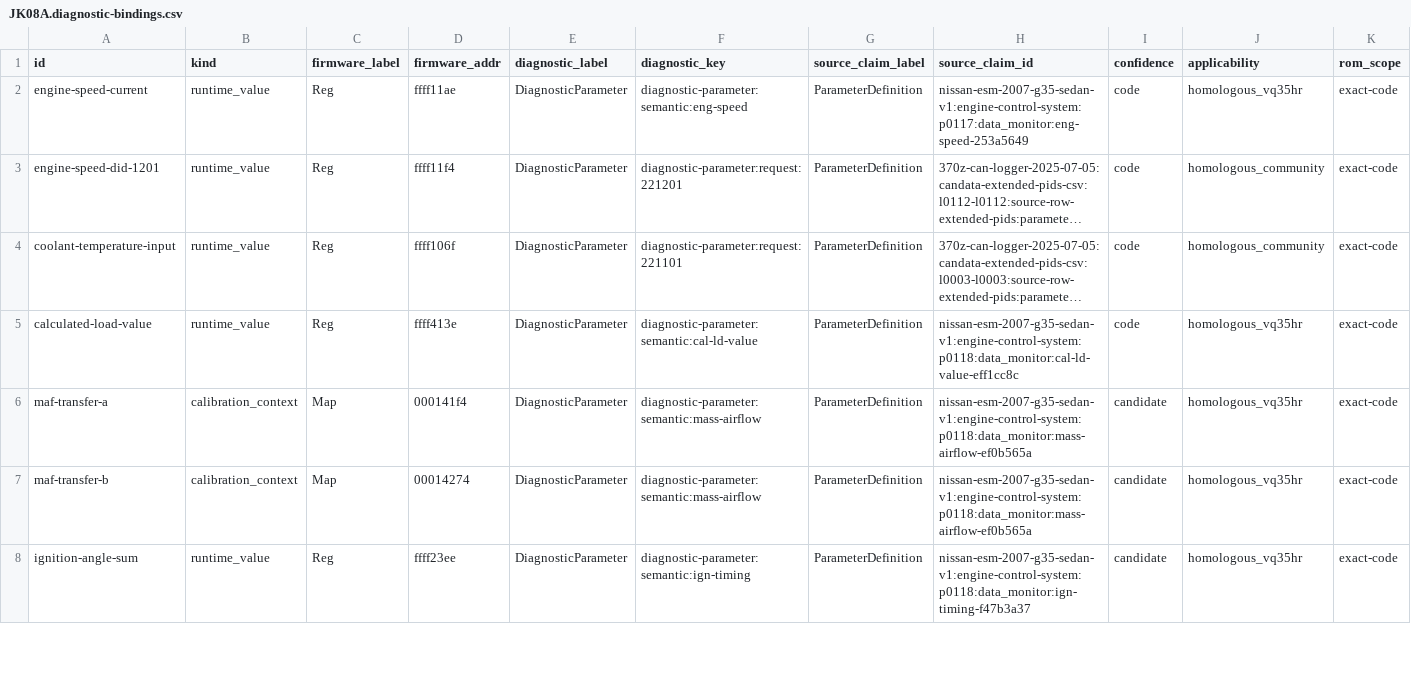
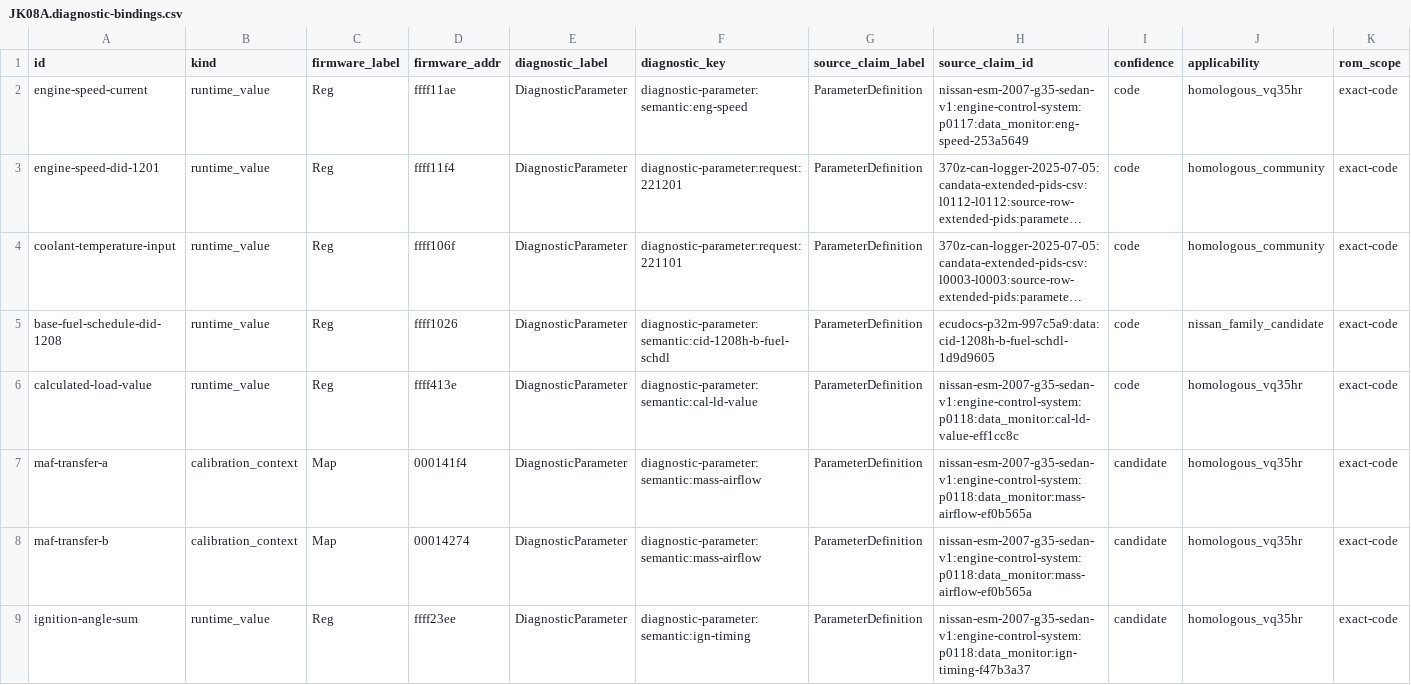
Before and after one commit to irudoy/v, a CSV file: defs/JK08A.diagnostic-bindings.csv, drawn as a sheet; only a part is shown; long unchanged cells end in …; rows hold the shown columns only; the diff names each change by its address in the sheet, - before the commit and + after, or states it on an @@ line.

```diff
--- a/defs/JK08A.diagnostic-bindings.csv
+++ b/defs/JK08A.diagnostic-bindings.csv
+row 5: base-fuel-schedule-did-1208 | runtime_value | Reg | ffff1026 | DiagnosticParameter | diagnostic-parameter:semantic:cid-1208h-b-fuel-schdl | ParameterDefinition | ecudocs-p32m-997c5a9:data:cid-1208h-b-fuel-schdl-1d9d9605 | code | nissan_family_candidate | exact-code
```
Also changed, not shown: defs/JK08A.axes.csv, defs/JK08A.findings.csv, 7 other files.
